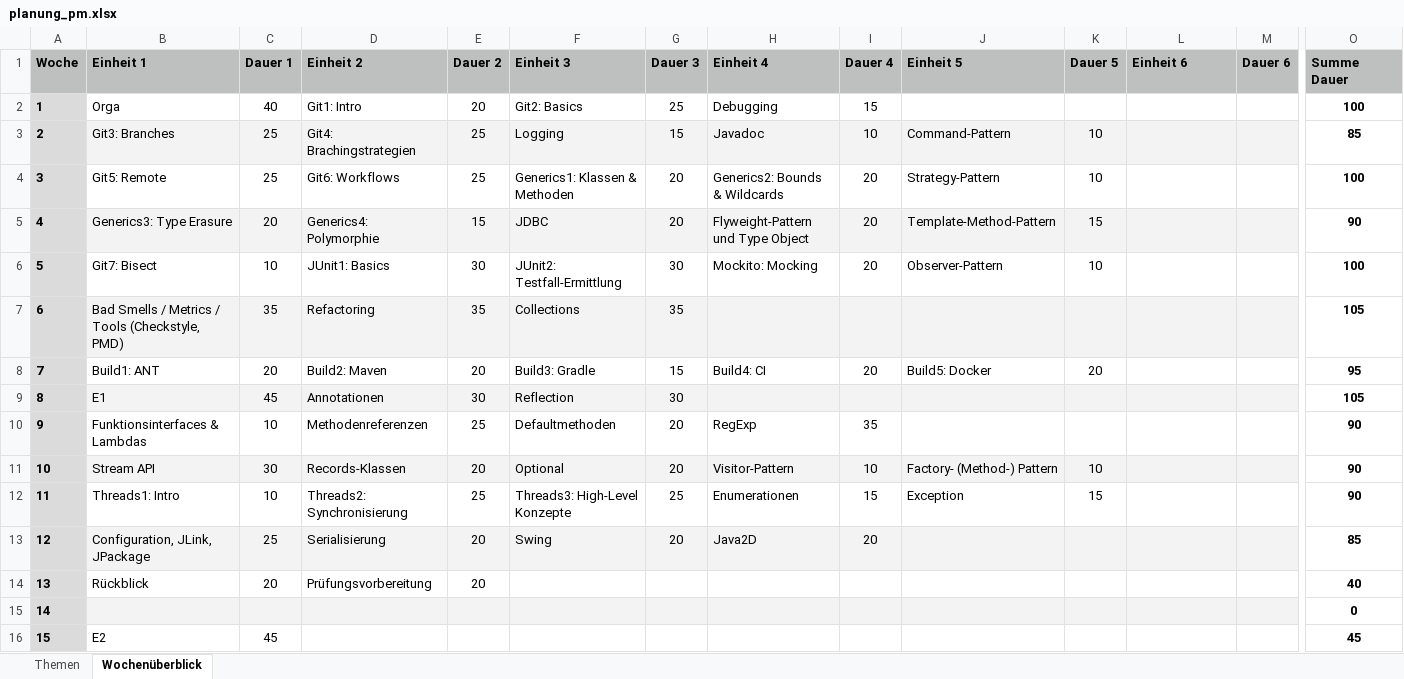
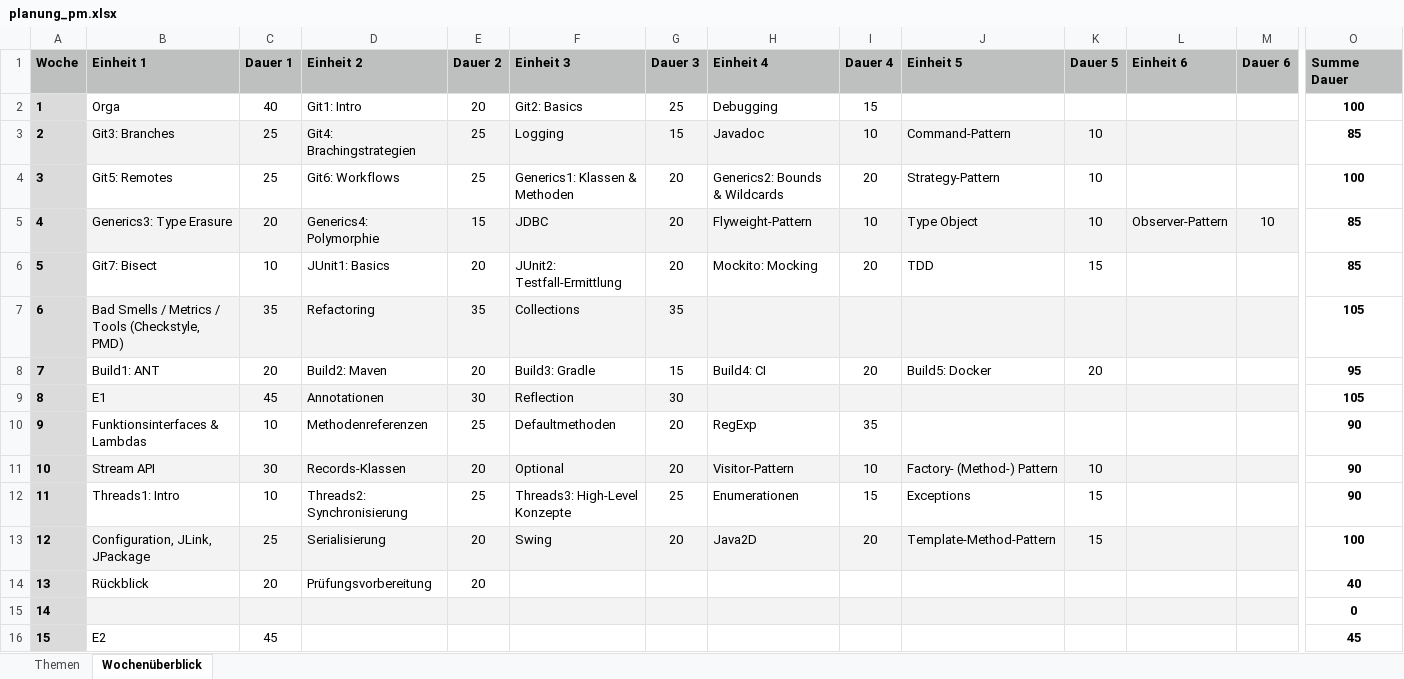
Before and after one commit to Programmiermethoden-CampusMinden/Prog2-Lecture, an Excel workbook: data/planung_pm.xlsx, sheet Wochenüberblick, drawn as a sheet; only a part is shown, gaps mark what is left out; values as stored, in another font and other column widths than the file's, no borders; charts and pictures and conditional formats not drawn; the diff names each change by its address in the sheet, - before the commit and + after, or states it on an @@ line.

```diff
--- a/data/planung_pm.xlsx (sheet Wochenüberblick)
+++ b/data/planung_pm.xlsx (sheet Wochenüberblick)
-B4 (Einheit 1): Git5: Remote
+B4 (Einheit 1): Git5: Remotes
-H5 (Einheit 4): Flyweight-Pattern und Type Object
+H5 (Einheit 4): Flyweight-Pattern
-I5 (Dauer 4): 20
+I5 (Dauer 4): 10
-J5 (Einheit 5): Template-Method-Pattern
+J5 (Einheit 5): Type Object
-K5 (Dauer 5): 15
+K5 (Dauer 5): 10
-L5 (Einheit 6): (empty)
+L5 (Einheit 6): Observer-Pattern
-M5 (Dauer 6): (empty)
+M5 (Dauer 6): 10
-O5 (Summe Dauer): 90
+O5 (Summe Dauer): 85
-E6 (Dauer 2): 30
+E6 (Dauer 2): 20
-G6 (Dauer 3): 30
+G6 (Dauer 3): 20
-J6 (Einheit 5): Observer-Pattern
+J6 (Einheit 5): TDD
-K6 (Dauer 5): 10
+K6 (Dauer 5): 15
-O6 (Summe Dauer): 100
+O6 (Summe Dauer): 85
-J12 (Einheit 5): Exception
+J12 (Einheit 5): Exceptions
-J13 (Einheit 5): (empty)
+J13 (Einheit 5): Template-Method-Pattern
-K13 (Dauer 5): (empty)
+K13 (Dauer 5): 15
-O13 (Summe Dauer): 85
+O13 (Summe Dauer): 100
```
Also changed, not shown: sheet Themen, formulas that keep their value.
